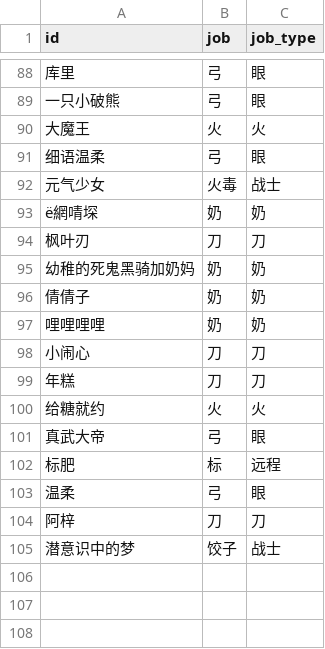
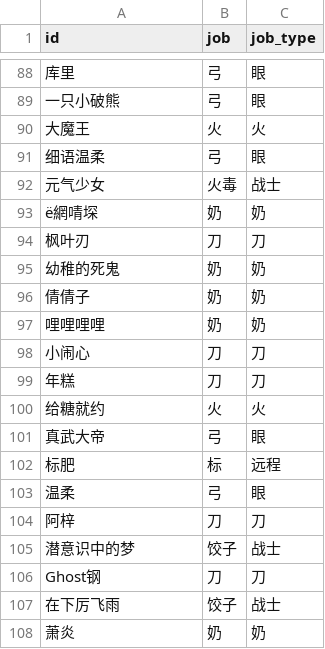
Before and after one commit to Jianshu-L/MapleStory, a CSV file: party/repo.csv, drawn as a sheet; only a part is shown, gaps mark what is left out; the diff names each change by its address in the sheet, - before the commit and + after, or states it on an @@ line.

Commit message:
update repo.csv

```diff
--- a/party/repo.csv
+++ b/party/repo.csv
-A95 (id): 幼稚的死鬼黑骑加奶妈
+A95 (id): 幼稚的死鬼
+row 106: Ghost钢 | 刀 | 刀
+row 107: 在下厉飞雨 | 饺子 | 战士
+row 108: 萧炎 | 奶 | 奶
```
Also changed, not shown: party/temp.csv.
